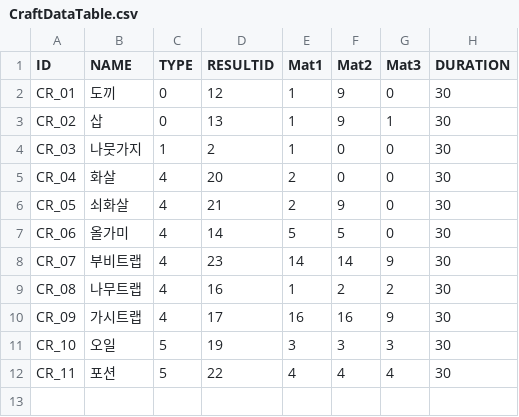
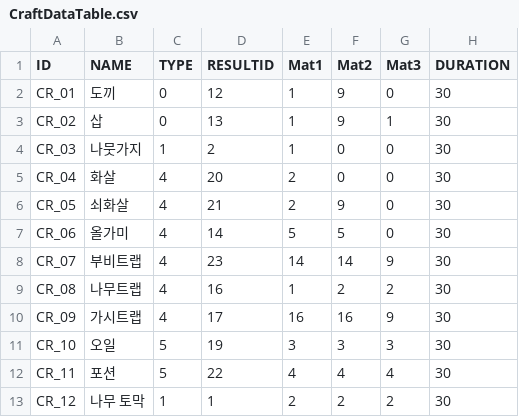
Before and after one commit to 12tg12tg/NeverlandForest, a CSV file: Assets/Resources/Tables/CraftDataTable.csv, drawn as a sheet.

```diff
--- a/Assets/Resources/Tables/CraftDataTable.csv
+++ b/Assets/Resources/Tables/CraftDataTable.csv
@@ -12 +12,2 @@ CR_10,오일,5,19,3,3,3,30
 CR_11,포션,5,22,4,4,4,30
+CR_12,나무 토막,1,1,2,2,2,30
```
Also changed, not shown: Assets/Resources/Tables/AllItemDataTable.csv, 9 other files.
